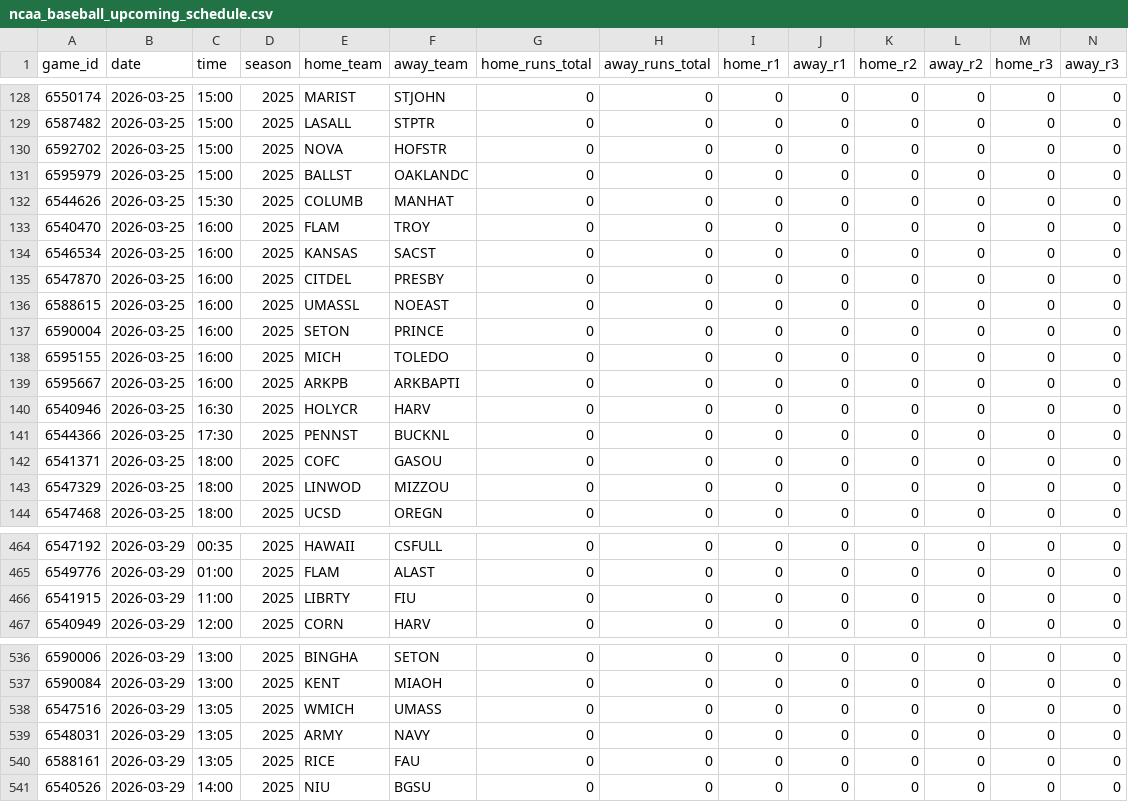
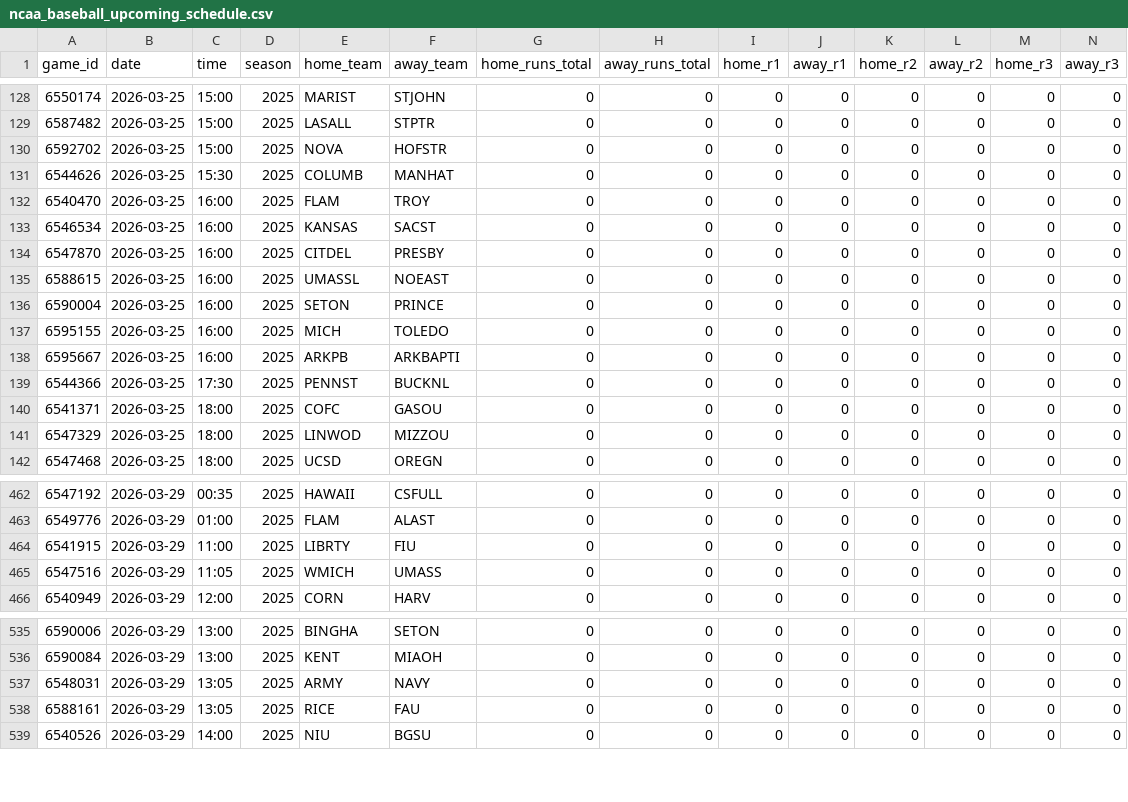
Before and after one commit to emilioandrade0/PickGOLD, a CSV file: src/data/ncaa_baseball/raw/ncaa_baseball_upcoming_schedule.csv, drawn as a sheet; only a part is shown, gaps mark what is left out; removed rows and columns are numbered as before the commit, all else as after; rows hold the shown columns only; the diff names each change by its address in the sheet, - before the commit and + after, or states it on an @@ line.

```diff
--- a/src/data/ncaa_baseball/raw/ncaa_baseball_upcoming_schedule.csv
+++ b/src/data/ncaa_baseball/raw/ncaa_baseball_upcoming_schedule.csv
-row 131: 6595979 | 2026-03-25 | 15:00 | 2025 | BALLST | OAKLANDC | 0 | 0 | 0 | 0 | 0 | 0 | 0 | 0
-row 140: 6540946 | 2026-03-25 | 16:30 | 2025 | HOLYCR | HARV | 0 | 0 | 0 | 0 | 0 | 0 | 0 | 0
+row 465: 6547516 | 2026-03-29 | 11:05 | 2025 | WMICH | UMASS | 0 | 0 | 0 | 0 | 0 | 0 | 0 | 0
-row 538: 6547516 | 2026-03-29 | 13:05 | 2025 | WMICH | UMASS | 0 | 0 | 0 | 0 | 0 | 0 | 0 | 0
```
Also changed, not shown: src/data/mlb/raw/mlb_upcoming_schedule.csv, src/data/odds_provider/espn_all_lines_raw.csv, 21 other files.
